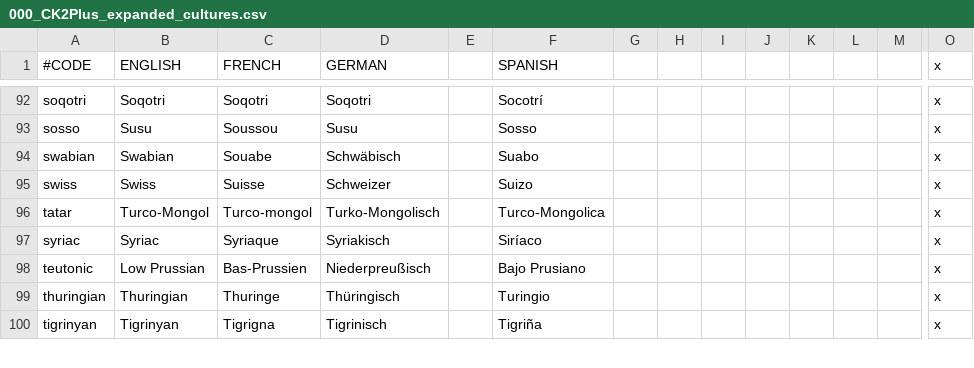
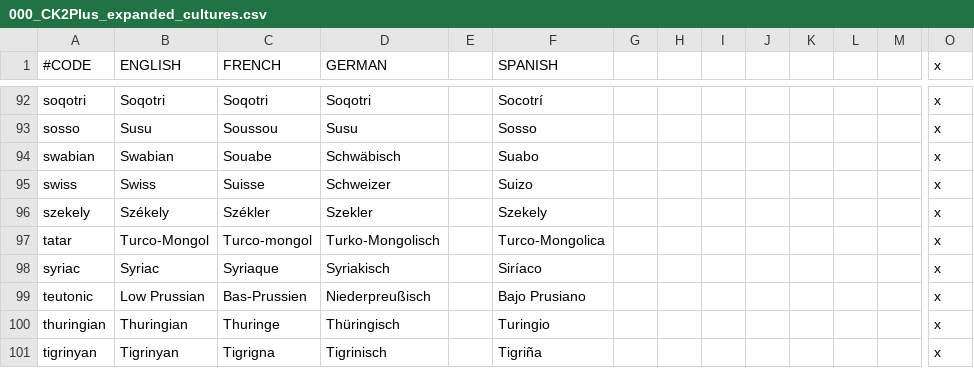
Before and after one commit to ck2plus/CK2Plus_Rewrite, a CSV file: CK2Plus_expanded/localisation/000_CK2Plus_expanded_cultures.csv, drawn as a sheet; only a part is shown, gaps mark what is left out; rows hold the shown columns only; the diff names each change by its address in the sheet, - before the commit and + after, or states it on an @@ line.

Commit message:
add localisation for szekely

```diff
--- a/CK2Plus_expanded/localisation/000_CK2Plus_expanded_cultures.csv
+++ b/CK2Plus_expanded/localisation/000_CK2Plus_expanded_cultures.csv
+row 96: szekely | Székely | Székler | Szekler |  | Szekely |  |  |  |  |  |  |  | x
```
